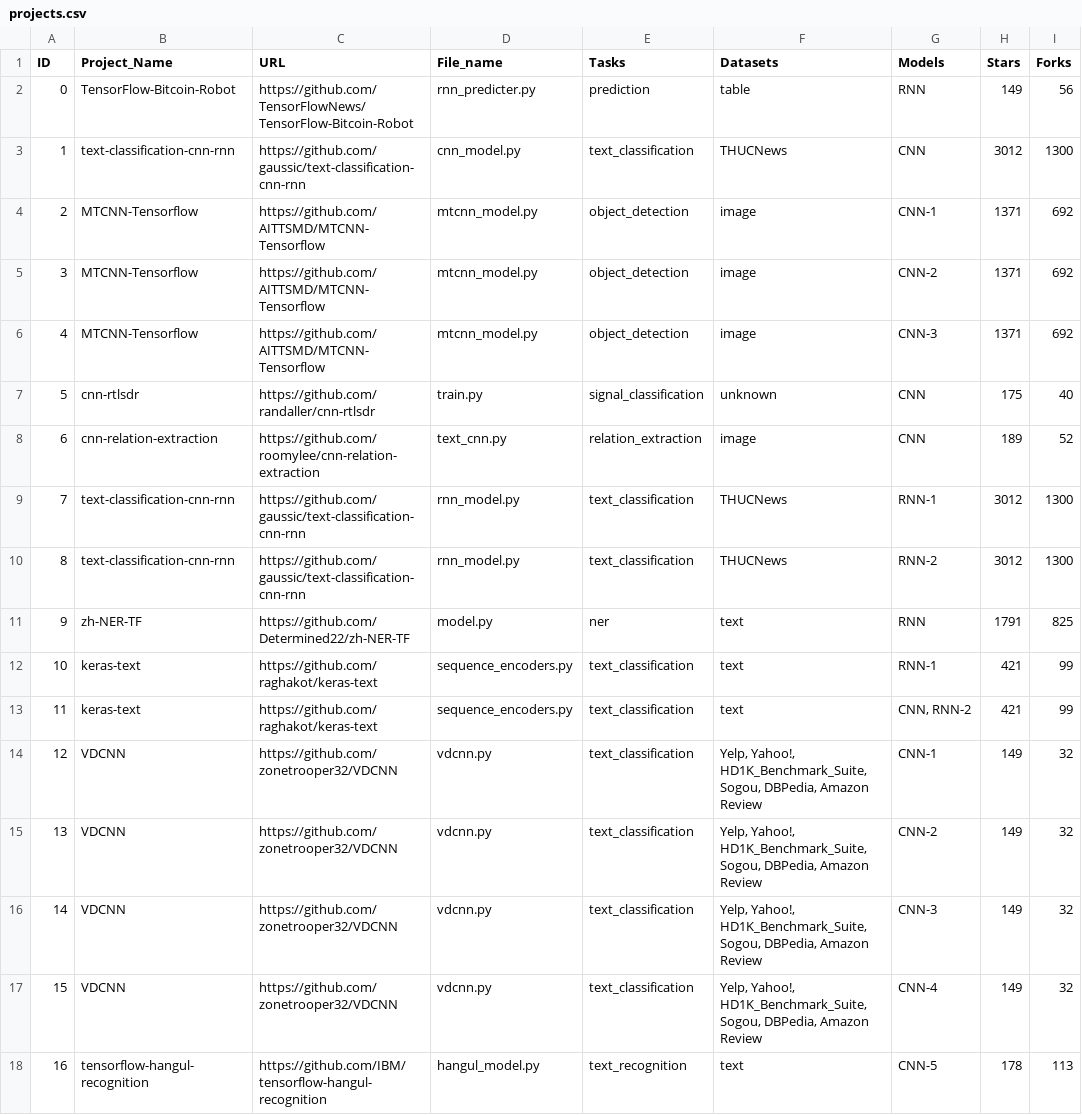
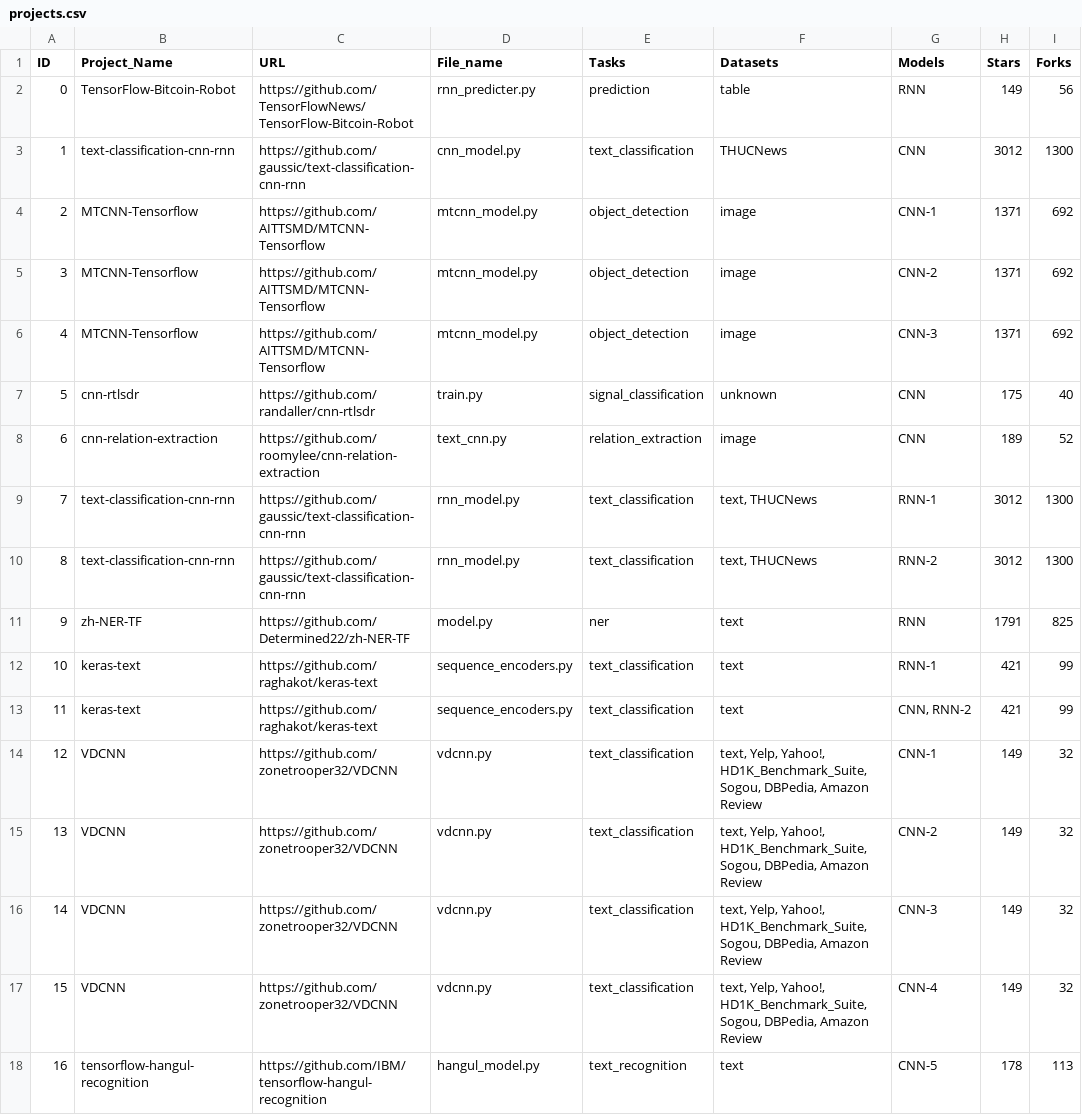
Before and after one commit to tianyi-zhang/ExamploreDL, a CSV file: back-end/code_analysis/projects.csv, drawn as a sheet; only a part is shown; the diff covers the shown part only.

```diff
--- a/back-end/code_analysis/projects.csv
+++ b/back-end/code_analysis/projects.csv
@@ -8,4 +8,4 @@
 6,cnn-relation-extraction,https://github.com/roomylee/cnn-relation-extraction,text_cnn.py,relation_extraction,image,CNN,189,52
-7,text-classification-cnn-rnn,https://github.com/gaussic/text-classification-cnn-rnn,rnn_model.py,text_classification,THUCNews,RNN-1,3012,1300
-8,text-classification-cnn-rnn,https://github.com/gaussic/text-classification-cnn-rnn,rnn_model.py,text_classification,THUCNews,RNN-2,3012,1300
+7,text-classification-cnn-rnn,https://github.com/gaussic/text-classification-cnn-rnn,rnn_model.py,text_classification,"text, THUCNews",RNN-1,3012,1300
+8,text-classification-cnn-rnn,https://github.com/gaussic/text-classification-cnn-rnn,rnn_model.py,text_classification,"text, THUCNews",RNN-2,3012,1300
 9,zh-NER-TF,https://github.com/Determined22/zh-NER-TF,model.py,ner,text,RNN,1791,825
@@ -13,6 +13,6 @@
 11,keras-text,https://github.com/raghakot/keras-text,sequence_encoders.py,text_classification,text,"CNN, RNN-2",421,99
-12,VDCNN,https://github.com/zonetrooper32/VDCNN,vdcnn.py,text_classification,"Yelp, Yahoo!, HD1K_Benchmark_Suite, Sogou, DBPedia, Amazon Review",CNN-1,149,32
-13,VDCNN,https://github.com/zonetrooper32/VDCNN,vdcnn.py,text_classification,"Yelp, Yahoo!, HD1K_Benchmark_Suite, Sogou, DBPedia, Amazon Review",CNN-2,149,32
-14,VDCNN,https://github.com/zonetrooper32/VDCNN,vdcnn.py,text_classification,"Yelp, Yahoo!, HD1K_Benchmark_Suite, Sogou, DBPedia, Amazon Review",CNN-3,149,32
-15,VDCNN,https://github.com/zonetrooper32/VDCNN,vdcnn.py,text_classification,"Yelp, Yahoo!, HD1K_Benchmark_Suite, Sogou, DBPedia, Amazon Review",CNN-4,149,32
+12,VDCNN,https://github.com/zonetrooper32/VDCNN,vdcnn.py,text_classification,"text, Yelp, Yahoo!, HD1K_Benchmark_Suite, Sogou, DBPedia, Amazon Review",CNN-1,149,32
+13,VDCNN,https://github.com/zonetrooper32/VDCNN,vdcnn.py,text_classification,"text, Yelp, Yahoo!, HD1K_Benchmark_Suite, Sogou, DBPedia, Amazon Review",CNN-2,149,32
+14,VDCNN,https://github.com/zonetrooper32/VDCNN,vdcnn.py,text_classification,"text, Yelp, Yahoo!, HD1K_Benchmark_Suite, Sogou, DBPedia, Amazon Review",CNN-3,149,32
+15,VDCNN,https://github.com/zonetrooper32/VDCNN,vdcnn.py,text_classification,"text, Yelp, Yahoo!, HD1K_Benchmark_Suite, Sogou, DBPedia, Amazon Review",CNN-4,149,32
 16,tensorflow-hangul-recognition,https://github.com/IBM/tensorflow-hangul-recognition,hangul_model.py,text_recognition,text,CNN-5,178,113
```
Also changed, not shown: 10 added rows and 8 edited cells elsewhere in this file, 12 other files.
